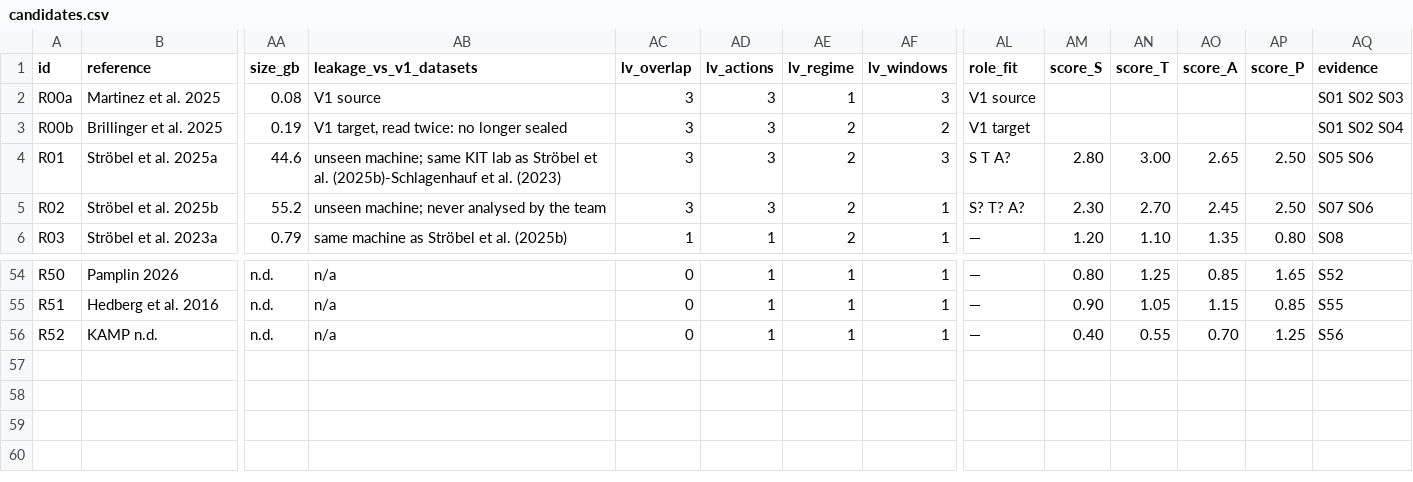
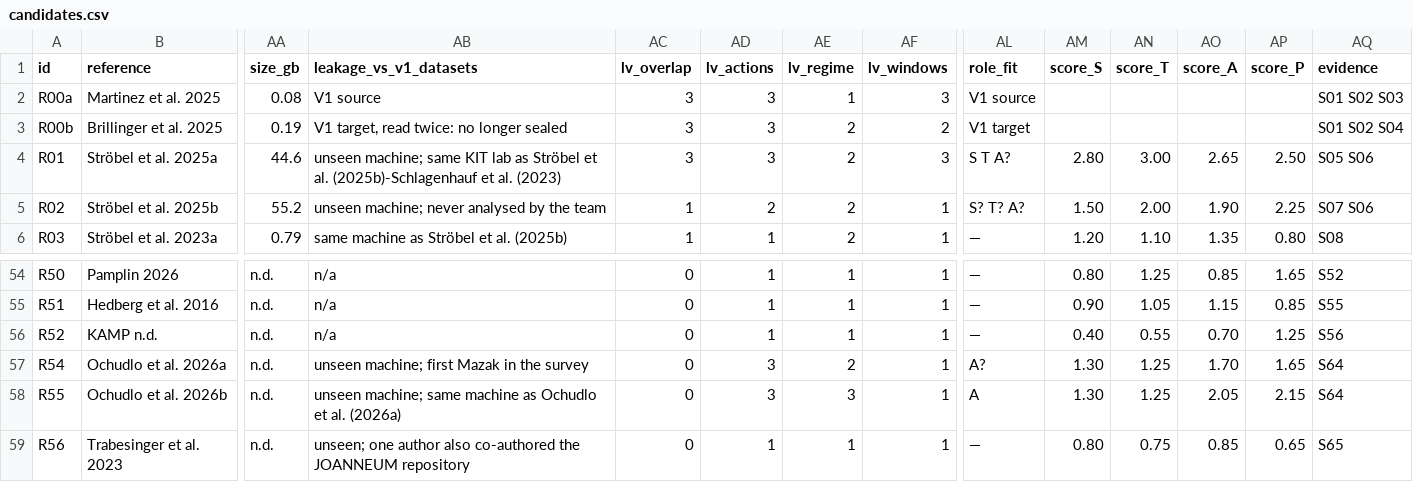
Before and after one commit to ostertagmatthieu-dev/saac-jepa, a CSV file: docs/data_v2/candidates.csv, drawn as a sheet; only a part is shown, gaps mark what is left out; rows hold the shown columns only; the diff names each change by its address in the sheet, - before the commit and + after, or states it on an @@ line.

Commit message:
docs: address the eight review points on the V2 data survey
Apply the review of 2026-09-18.

- Add an explicit evidence cap to the scoring rubric: a field inferred
  from a sibling dataset caps ov at 1 and ac at 2. Stroebel et al.
  (2025b) moves to ov 1, ac 2, T score 2.00, so the recommended sealed
  target becomes Stroebel et al. (2025a), verified in its data paper,
  with 2025b as a conditional replication target.
- Say what the vendor-name query can support: 100 of 9,229 records were
  read, so round 3 re-ran the vendor names joined with machining terms.
  That added Ochudlo et al. (2026a, 2026b) on a Mazak VARIAXIS i-600,
  the first commanded-force data here, and Trabesinger et al. (2023);
  Pimushkin (2026) is excluded as error maps rather than time series.
- Report what each API returned in L1: OpenAIRE 12 of 20 queries,
  figshare 0 of 11, Zenodo 0 of 21.
- List every row tied at the fifth score and explain that the stability
  share of a tie measures the tie-break, not a rank.
- State the criterion behind the 15-unit gate.
- Separate the CC BY-NC KIT dataset from the three CC BY-NC-ND ones.
- Add the post-lock action-sensitivity ratios from docs/results.md to
  RQ3, so the action bench is not sized on the pre-lock figure alone.
- Record all of it in a revision log.

```diff
--- a/docs/data_v2/candidates.csv
+++ b/docs/data_v2/candidates.csv
-AC5 (lv_overlap): 3
+AC5 (lv_overlap): 1
-AD5 (lv_actions): 3
+AD5 (lv_actions): 2
-AM5 (score_S): 2.30
+AM5 (score_S): 1.50
-AN5 (score_T): 2.70
+AN5 (score_T): 2.00
-AO5 (score_A): 2.45
+AO5 (score_A): 1.90
-AP5 (score_P): 2.50
+AP5 (score_P): 2.25
+row 57: R54 | Ochudlo et al. 2026a | n.d. | unseen machine; first Mazak in the survey | 0 | 3 | 2 | 1 | A? | 1.30 | 1.25 | 1.70 | 1.65 | S64
+row 58: R55 | Ochudlo et al. 2026b | n.d. | unseen machine; same machine as Ochudlo et al. (2026a) | 0 | 3 | 3 | 1 | A | 1.30 | 1.25 | 2.05 | 2.15 | S64
+row 59: R56 | Trabesinger et al. 2023 | n.d. | unseen; one author also co-authored the JOANNEUM repository | 0 | 1 | 1 | 1 | — | 0.80 | 0.75 | 0.85 | 0.65 | S65
```
Also changed, not shown: docs/data_v2/search_log.csv, 1 other file.
